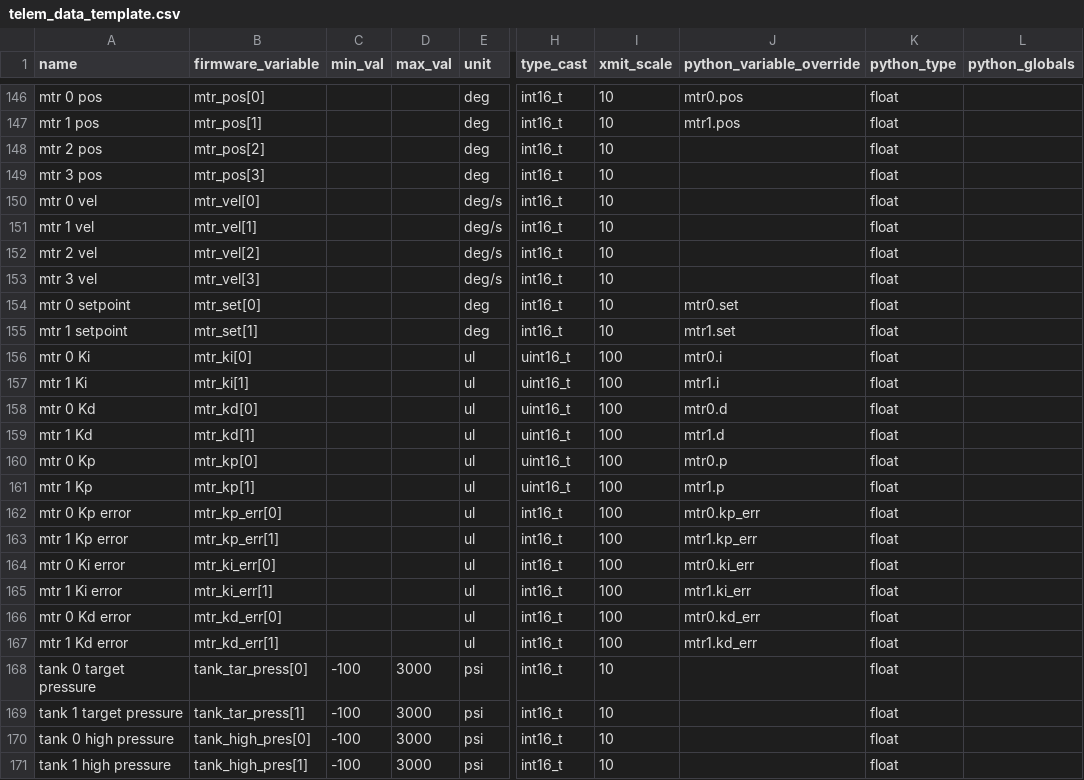
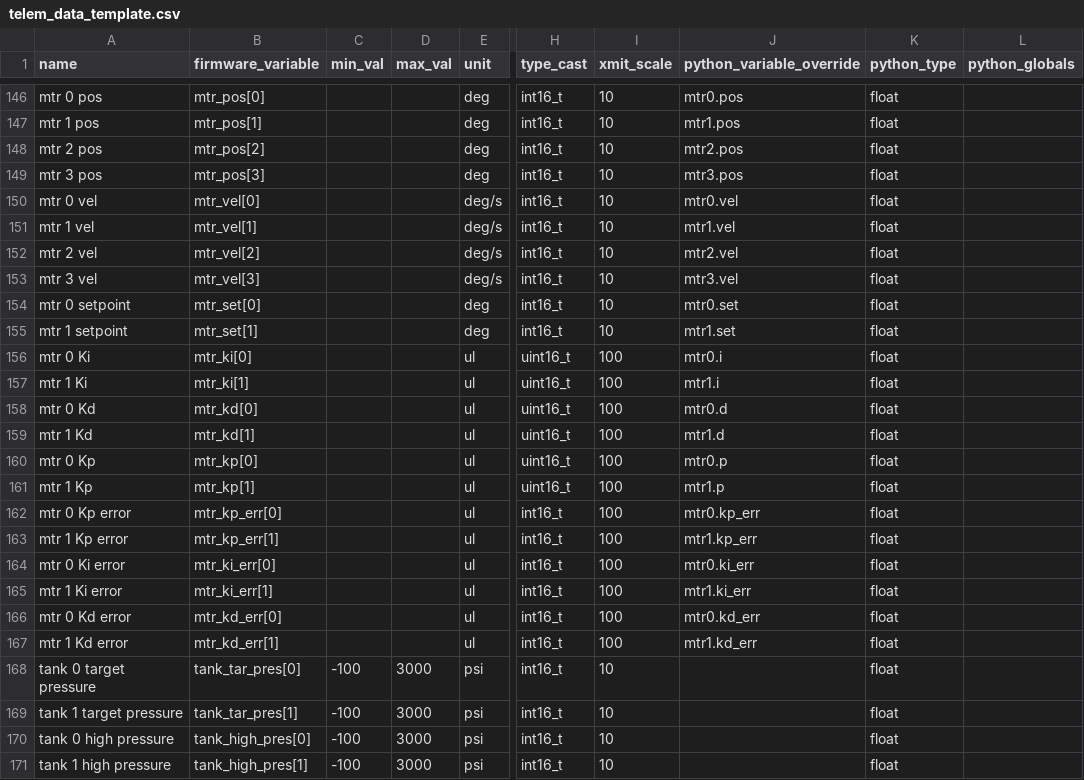
Before and after one commit to nkalan/MASA-firmware-libraries, a CSV file: SerialComms/python/telem_data_template.csv, drawn as a sheet; only a part is shown, gaps mark what is left out; the diff names each change by its address in the sheet, - before the commit and + after, or states it on an @@ line.

Commit message:
changed data name to play nice with gui for motors

```diff
--- a/SerialComms/python/telem_data_template.csv
+++ b/SerialComms/python/telem_data_template.csv
-J148 (python_variable_override): (empty)
+J148 (python_variable_override): mtr2.pos
-J149 (python_variable_override): (empty)
+J149 (python_variable_override): mtr3.pos
-J150 (python_variable_override): (empty)
+J150 (python_variable_override): mtr0.vel
-J151 (python_variable_override): (empty)
+J151 (python_variable_override): mtr1.vel
-J152 (python_variable_override): (empty)
+J152 (python_variable_override): mtr2.vel
-J153 (python_variable_override): (empty)
+J153 (python_variable_override): mtr3.vel
-B168 (firmware_variable): tank_tar_press[0]
+B168 (firmware_variable): tank_tar_pres[0]
-B169 (firmware_variable): tank_tar_press[1]
+B169 (firmware_variable): tank_tar_pres[1]
```
Also changed, not shown: 1 other file.
